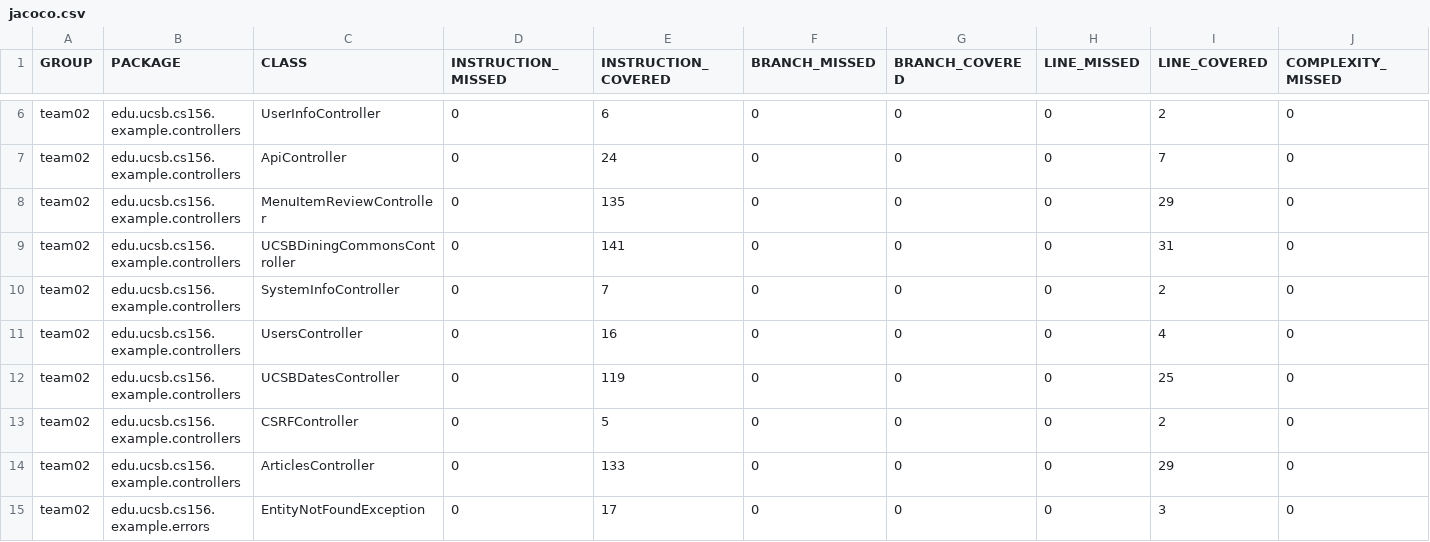
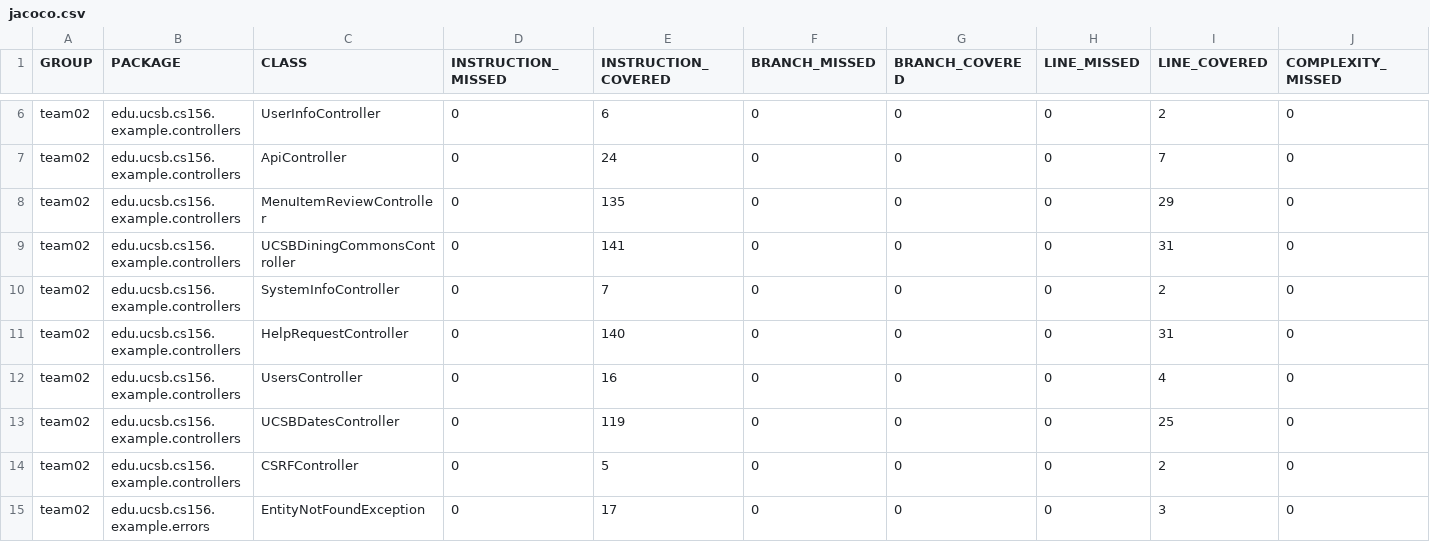
Before and after one commit to ucsb-cs156-s24/team02-s24-5pm-6, a CSV file: prs/53/jacoco/jacoco.csv, drawn as a sheet; only a part is shown, gaps mark what is left out; removed rows and columns are numbered as before the commit, all else as after; rows hold the shown columns only; the diff names each change by its address in the sheet, - before the commit and + after, or states it on an @@ line.

Commit message:
Deploying to gh-pages from @ ucsb-cs156-s24/team02-s24-5pm-6@5d8c5b747d5a22a1fcdca2ca631b63fee1c19d33 🚀

```diff
--- a/prs/53/jacoco/jacoco.csv
+++ b/prs/53/jacoco/jacoco.csv
+row 11: team02 | edu.ucsb.cs156.example.controllers | HelpRequestController | 0 | 140 | 0 | 0 | 0 | 31 | 0
-row 14: team02 | edu.ucsb.cs156.example.controllers | ArticlesController | 0 | 133 | 0 | 0 | 0 | 29 | 0
```
Also changed, not shown: 9 other files.
